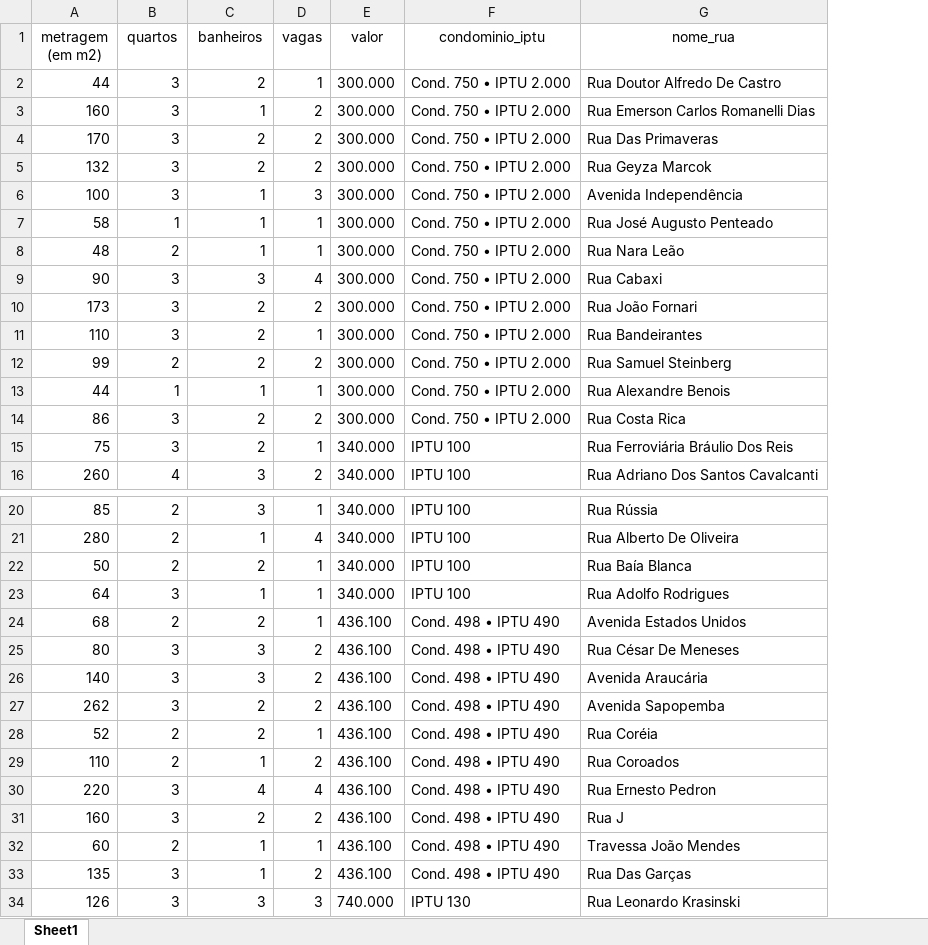
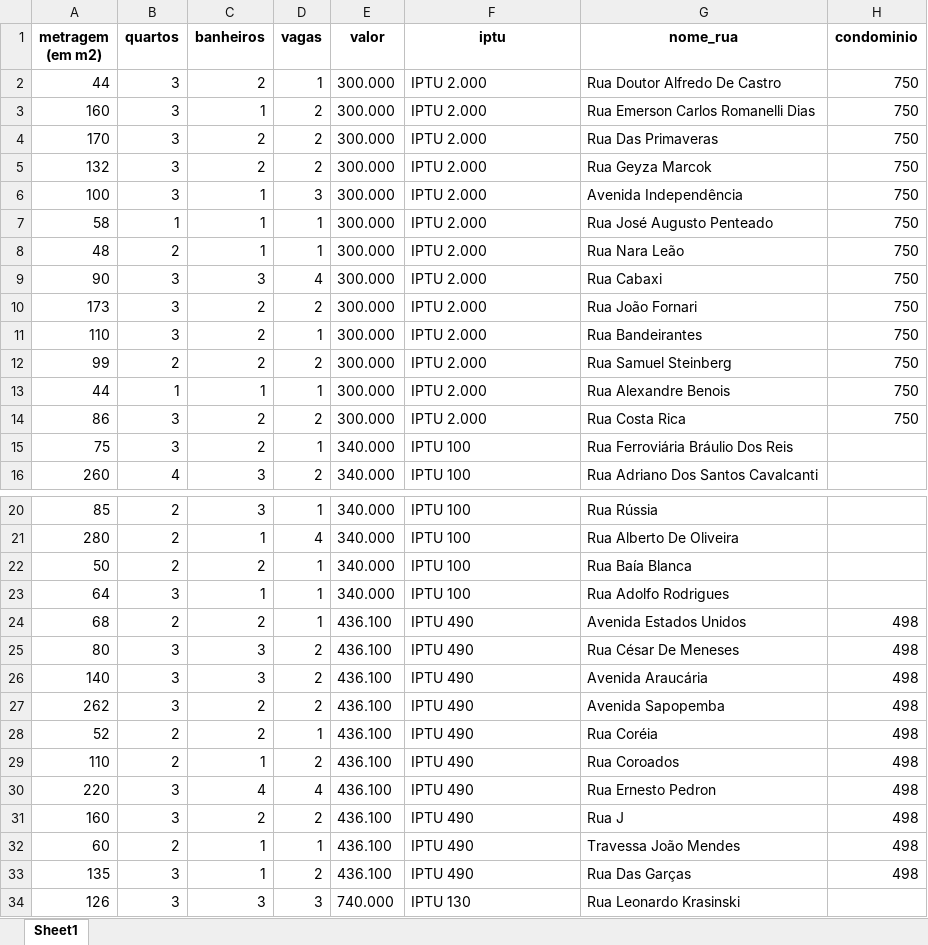
Before and after one commit to NicoliFelip/WebScraping---Viva-Real, an Excel workbook: imoveis_tratados.xlsx, sheet Sheet1, drawn as a sheet; only a part is shown, gaps mark what is left out; values as stored, in another font and other column widths than the file's, no borders; the diff names each change by its address in the sheet, - before the commit and + after, or states it on an @@ line.

```diff
--- a/imoveis_tratados.xlsx (sheet Sheet1)
+++ b/imoveis_tratados.xlsx (sheet Sheet1)
+column H (condominio), rows 2-14: all 750; rows 24-33: all 498
-A1:G1 bold: off
+A1:G1 bold: on
-F1: condominio_iptu
+F1: iptu
-F2:F14 (iptu): Cond. 750 • IPTU 2.000
+F2:F14 (iptu): IPTU 2.000
-F24:F33 (iptu): Cond. 498 • IPTU 490
+F24:F33 (iptu): IPTU 490
```
Also changed, not shown: 3 other files.
